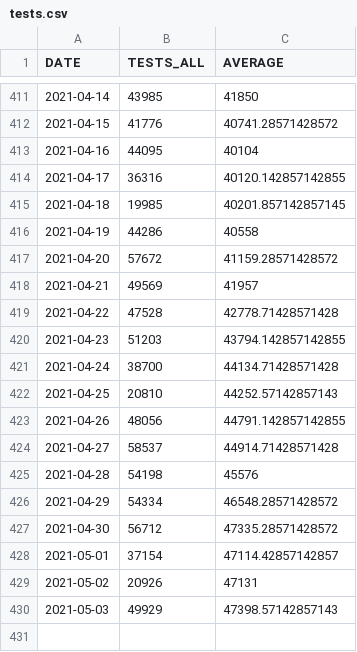
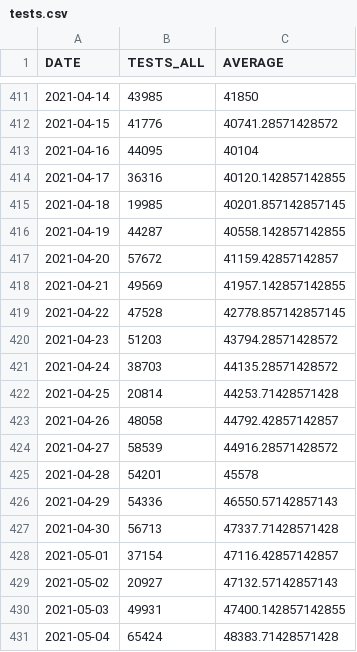
Before and after one commit to bmesuere/covid, a CSV file: data/tests.csv, drawn as a sheet; only a part is shown, gaps mark what is left out; the diff covers the shown part only.

```diff
--- a/data/tests.csv
+++ b/data/tests.csv
@@ -415,16 +415,17 @@
 "2021-04-18",19985,40201.857142857145
-"2021-04-19",44286,40558
-"2021-04-20",57672,41159.28571428572
-"2021-04-21",49569,41957
-"2021-04-22",47528,42778.71428571428
-"2021-04-23",51203,43794.142857142855
-"2021-04-24",38700,44134.71428571428
-"2021-04-25",20810,44252.57142857143
-"2021-04-26",48056,44791.142857142855
-"2021-04-27",58537,44914.71428571428
-"2021-04-28",54198,45576
-"2021-04-29",54334,46548.28571428572
-"2021-04-30",56712,47335.28571428572
-"2021-05-01",37154,47114.42857142857
-"2021-05-02",20926,47131
-"2021-05-03",49929,47398.57142857143
+"2021-04-19",44287,40558.142857142855
+"2021-04-20",57672,41159.42857142857
+"2021-04-21",49569,41957.142857142855
+"2021-04-22",47528,42778.857142857145
+"2021-04-23",51203,43794.28571428572
+"2021-04-24",38703,44135.28571428572
+"2021-04-25",20814,44253.71428571428
+"2021-04-26",48058,44792.42857142857
+"2021-04-27",58539,44916.28571428572
+"2021-04-28",54201,45578
+"2021-04-29",54336,46550.57142857143
+"2021-04-30",56713,47337.71428571428
+"2021-05-01",37154,47116.42857142857
+"2021-05-02",20927,47132.57142857143
+"2021-05-03",49931,47400.142857142855
+"2021-05-04",65424,48383.71428571428
```
Also changed, not shown: 8 edited cells elsewhere in this file, data/cases.csv, data/deaths.csv, 1 other file.
